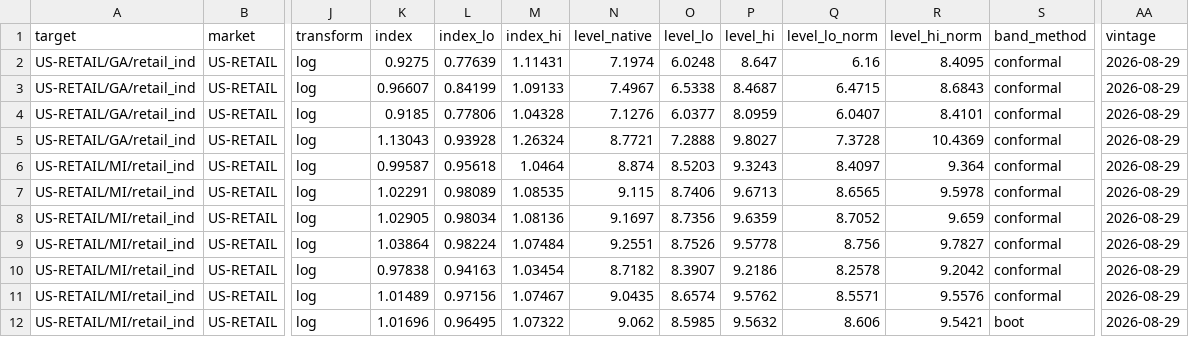
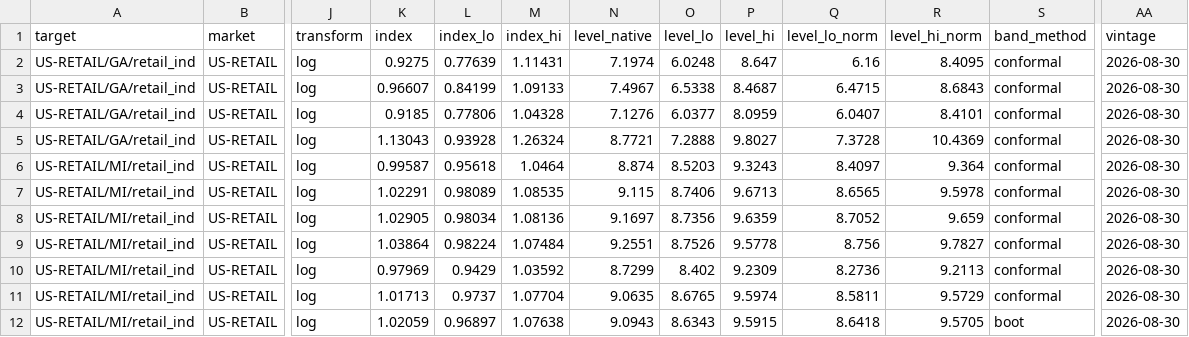
Before and after one commit to bnkim192/eia-harvester, a CSV file: growth_monthly.csv, drawn as a sheet; only a part is shown, gaps mark what is left out; the diff covers the shown part only; the diff names each change by its address in the sheet, - before the commit and + after, or states it on an @@ line.

```diff
--- a/growth_monthly.csv
+++ b/growth_monthly.csv
-AA2:AA12 (vintage): 2026-08-29
+AA2:AA12 (vintage): 2026-08-30
-K10 (index): 0.97838
+K10 (index): 0.97969
-L10 (index_lo): 0.94163
+L10 (index_lo): 0.9429
-M10 (index_hi): 1.03454
+M10 (index_hi): 1.03592
-N10 (level_native): 8.7182
+N10 (level_native): 8.7299
-O10 (level_lo): 8.3907
+O10 (level_lo): 8.402
-P10 (level_hi): 9.2186
+P10 (level_hi): 9.2309
-Q10 (level_lo_norm): 8.2578
+Q10 (level_lo_norm): 8.2736
-R10 (level_hi_norm): 9.2042
+R10 (level_hi_norm): 9.2113
-K11 (index): 1.01489
+K11 (index): 1.01713
-L11 (index_lo): 0.97156
+L11 (index_lo): 0.9737
-M11 (index_hi): 1.07467
+M11 (index_hi): 1.07704
-N11 (level_native): 9.0435
+N11 (level_native): 9.0635
-O11 (level_lo): 8.6574
+O11 (level_lo): 8.6765
-P11 (level_hi): 9.5762
+P11 (level_hi): 9.5974
-Q11 (level_lo_norm): 8.5571
+Q11 (level_lo_norm): 8.5811
-R11 (level_hi_norm): 9.5576
+R11 (level_hi_norm): 9.5729
-K12 (index): 1.01696
+K12 (index): 1.02059
-L12 (index_lo): 0.96495
+L12 (index_lo): 0.96897
-M12 (index_hi): 1.07322
+M12 (index_hi): 1.07638
-N12 (level_native): 9.062
+N12 (level_native): 9.0943
-O12 (level_lo): 8.5985
+O12 (level_lo): 8.6343
-P12 (level_hi): 9.5632
+P12 (level_hi): 9.5915
-Q12 (level_lo_norm): 8.606
+Q12 (level_lo_norm): 8.6418
-R12 (level_hi_norm): 9.5421
+R12 (level_hi_norm): 9.5705
```
Also changed, not shown: 97 edited cells elsewhere in this file, backtest_scorecard.csv, eia_rto_monthly.csv, 8 other files.
